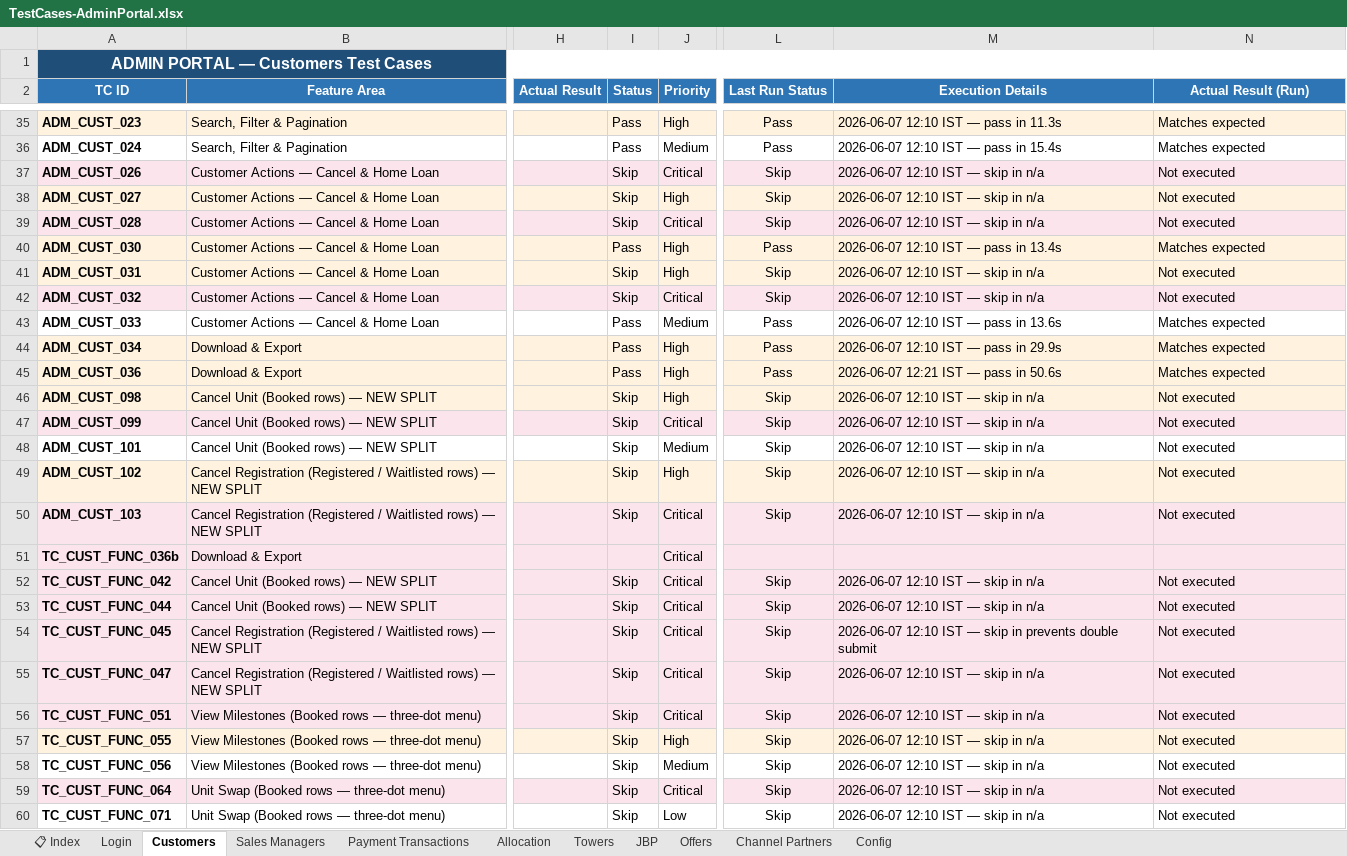
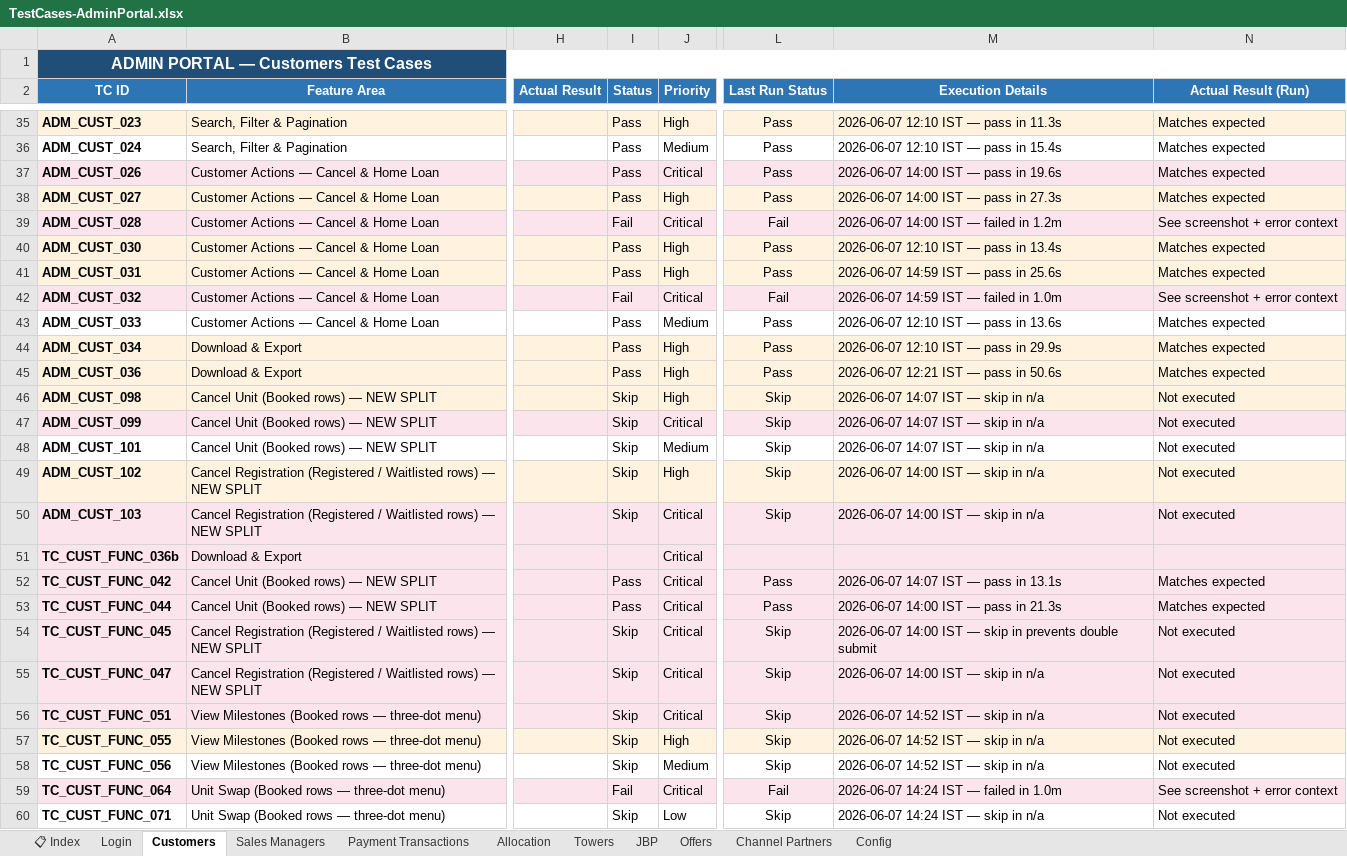
Before and after one commit to Anjalijha2/AI-Automation-hoabl, an Excel workbook: manual-qa-repository/07-execution/TestCases-AdminPortal.xlsx, sheet Customers, drawn as a sheet; only a part is shown, gaps mark what is left out; values as stored, in another font and other column widths than the file's, no borders; the diff covers the shown part only; the diff names each change by its address in the sheet, - before the commit and + after, or states it on an @@ line.

```diff
--- a/manual-qa-repository/07-execution/TestCases-AdminPortal.xlsx (sheet Customers)
+++ b/manual-qa-repository/07-execution/TestCases-AdminPortal.xlsx (sheet Customers)
-I37:I38 (Status): Skip
+I37:I38 (Status): Pass
-L37:L38 (Last Run Status): Skip
+L37:L38 (Last Run Status): Pass
-M37 (Execution Details): 2026-06-07 12:10 IST — skip in n/a
+M37 (Execution Details): 2026-06-07 14:00 IST — pass in 19.6s
-N37:N38 (Actual Result (Run)): Not executed
+N37:N38 (Actual Result (Run)): Matches expected
-M38 (Execution Details): 2026-06-07 12:10 IST — skip in n/a
+M38 (Execution Details): 2026-06-07 14:00 IST — pass in 27.3s
-I39 (Status): Skip
+I39 (Status): Fail
-L39 (Last Run Status): Skip
+L39 (Last Run Status): Fail
-M39 (Execution Details): 2026-06-07 12:10 IST — skip in n/a
+M39 (Execution Details): 2026-06-07 14:00 IST — failed in 1.2m
-N39 (Actual Result (Run)): Not executed
+N39 (Actual Result (Run)): See screenshot + error context
-I41 (Status): Skip
+I41 (Status): Pass
-L41 (Last Run Status): Skip
+L41 (Last Run Status): Pass
-M41 (Execution Details): 2026-06-07 12:10 IST — skip in n/a
+M41 (Execution Details): 2026-06-07 14:59 IST — pass in 25.6s
-N41 (Actual Result (Run)): Not executed
+N41 (Actual Result (Run)): Matches expected
-I42 (Status): Skip
+I42 (Status): Fail
-L42 (Last Run Status): Skip
+L42 (Last Run Status): Fail
-M42 (Execution Details): 2026-06-07 12:10 IST — skip in n/a
+M42 (Execution Details): 2026-06-07 14:59 IST — failed in 1.0m
-N42 (Actual Result (Run)): Not executed
+N42 (Actual Result (Run)): See screenshot + error context
-M46:M48 (Execution Details): 2026-06-07 12:10 IST — skip in n/a
+M46:M48 (Execution Details): 2026-06-07 14:07 IST — skip in n/a
-M49:M50 (Execution Details): 2026-06-07 12:10 IST — skip in n/a
+M49:M50 (Execution Details): 2026-06-07 14:00 IST — skip in n/a
-I52:I53 (Status): Skip
+I52:I53 (Status): Pass
-L52:L53 (Last Run Status): Skip
+L52:L53 (Last Run Status): Pass
-M52 (Execution Details): 2026-06-07 12:10 IST — skip in n/a
+M52 (Execution Details): 2026-06-07 14:07 IST — pass in 13.1s
-N52:N53 (Actual Result (Run)): Not executed
+N52:N53 (Actual Result (Run)): Matches expected
-M53 (Execution Details): 2026-06-07 12:10 IST — skip in n/a
+M53 (Execution Details): 2026-06-07 14:00 IST — pass in 21.3s
-M54 (Execution Details): 2026-06-07 12:10 IST —…
+M54 (Execution Details): 2026-06-07 14:00 IST —…
-M55 (Execution Details): 2026-06-07 12:10 IST — skip in n/a
+M55 (Execution Details): 2026-06-07 14:00 IST — skip in n/a
-M56:M58 (Execution Details): 2026-06-07 12:10 IST — skip in n/a
+M56:M58 (Execution Details): 2026-06-07 14:52 IST — skip in n/a
-I59 (Status): Skip
+I59 (Status): Fail
-L59 (Last Run Status): Skip
+L59 (Last Run Status): Fail
-M59 (Execution Details): 2026-06-07 12:10 IST — skip in n/a
+M59 (Execution Details): 2026-06-07 14:24 IST — failed in 1.0m
-N59 (Actual Result (Run)): Not executed
+N59 (Actual Result (Run)): See screenshot + error context
-M60 (Execution Details): 2026-06-07 12:10 IST — skip in n/a
+M60 (Execution Details): 2026-06-07 14:24 IST — skip in n/a
```
Also changed, not shown: 104 edited cells elsewhere in this sheet, 9 other files.
